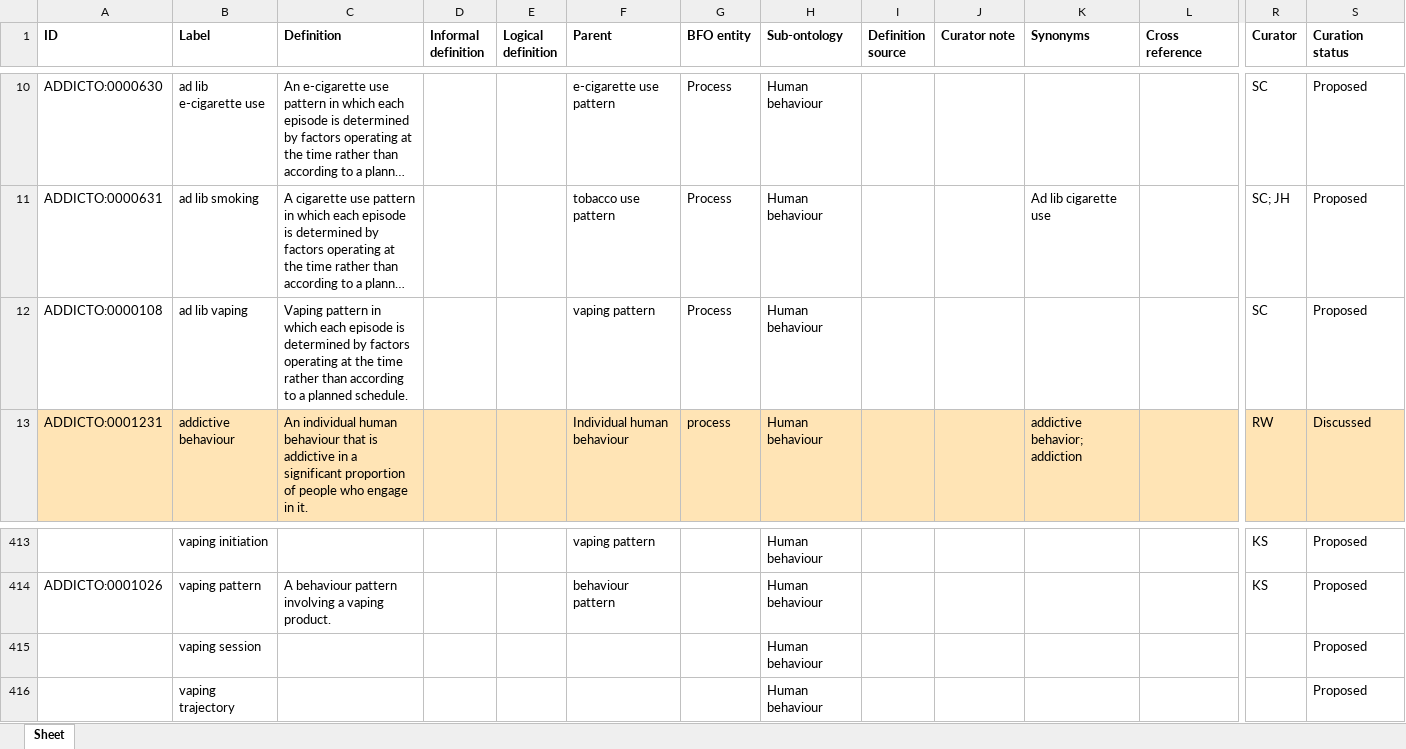
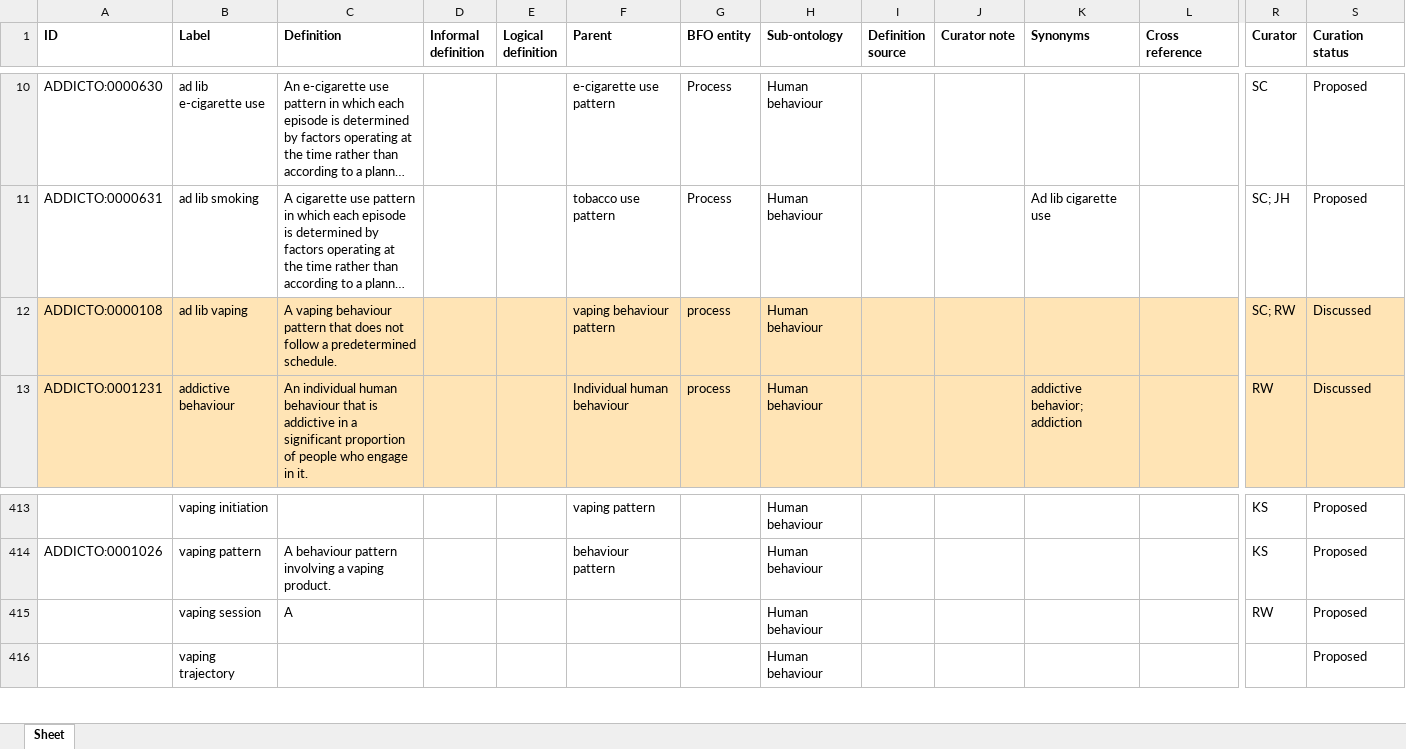
Before and after one commit to addicto-org/addiction-ontology, an Excel workbook: inputs/AddictO_Human_behaviour_Defs.xlsx, sheet Sheet, drawn as a sheet; only a part is shown, gaps mark what is left out; long unchanged cells end in …; values as stored, in another font and other column widths than the file's, no borders; the diff covers the shown part only; the diff names each change by its address in the sheet, - before the commit and + after, or states it on an @@ line.

Commit message:
Updating AddictO_Human_behaviour_Defs.xlsx

```diff
--- a/inputs/AddictO_Human_behaviour_Defs.xlsx (sheet Sheet)
+++ b/inputs/AddictO_Human_behaviour_Defs.xlsx (sheet Sheet)
-A12:S12 fill: none
+A12:S12 fill: #FFE4B5
-C12 (Definition): Vaping pattern in which each episode is determined by factors operating at the time rather than according to a planned schedule.
+C12 (Definition): A vaping behaviour pattern that does not follow a predetermined schedule.
-F12 (Parent): vaping pattern
+F12 (Parent): vaping behaviour pattern
-G12 (BFO entity): Process
+G12 (BFO entity): process
-R12 (Curator): SC
+R12 (Curator): SC; RW
-S12 (Curation status): Proposed
+S12 (Curation status): Discussed
-C415 (Definition): (empty)
+C415 (Definition): A
-R415 (Curator): (empty)
+R415 (Curator): RW
```
Also changed, not shown: cell formats elsewhere in this sheet.
